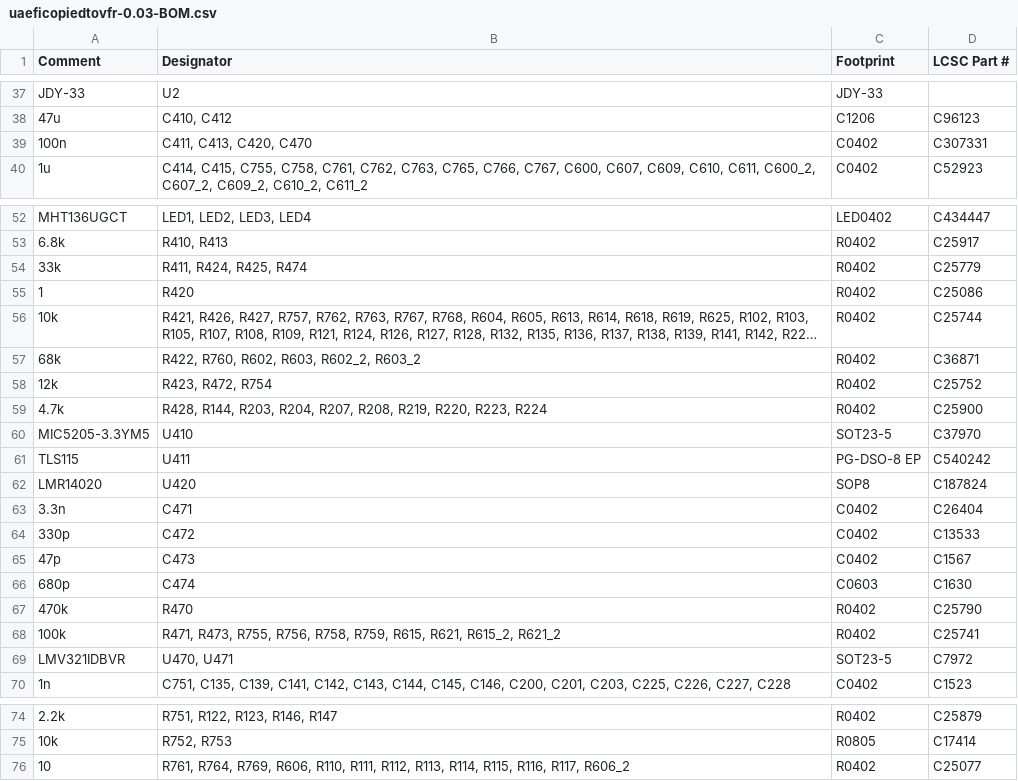
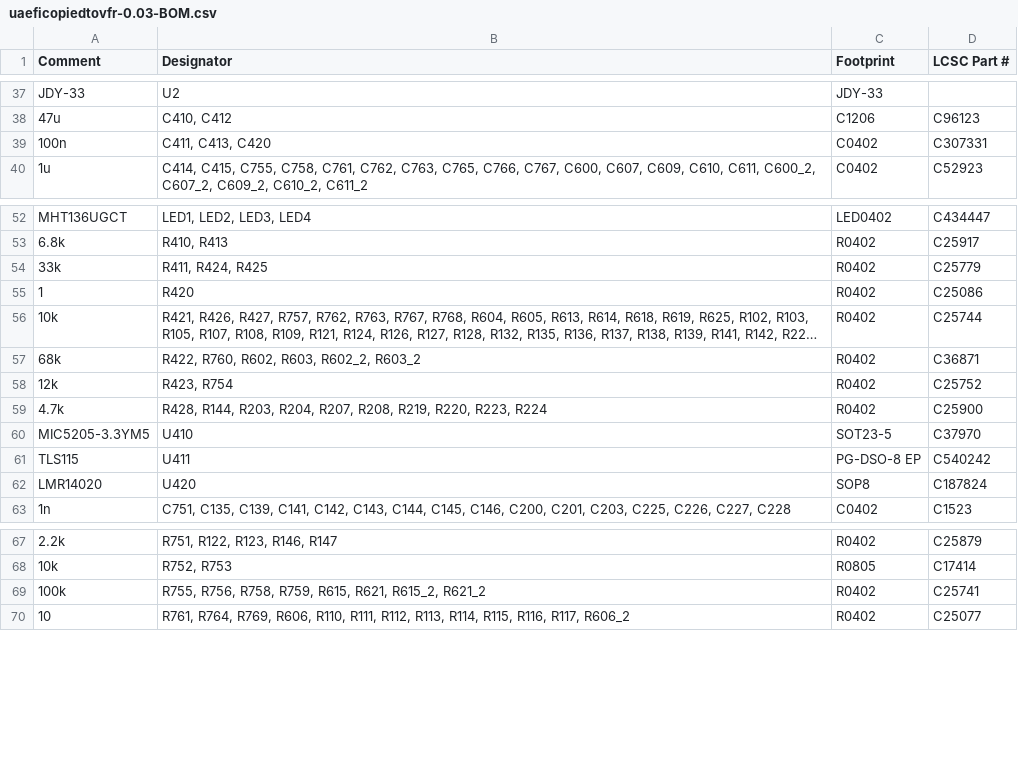
Before and after one commit to chuckwagoncomputing/hellen-VFR800, a CSV file: boards/uaeficopiedtovfr-0.03/board/misc/uaeficopiedtovfr-0.03-BOM.csv, drawn as a sheet; only a part is shown, gaps mark what is left out; long unchanged cells end in ….

```diff
--- a/boards/uaeficopiedtovfr-0.03/board/misc/uaeficopiedtovfr-0.03-BOM.csv
+++ b/boards/uaeficopiedtovfr-0.03/board/misc/uaeficopiedtovfr-0.03-BOM.csv
@@ -38,3 +38,3 @@ Comment,Designator,Footprint,LCSC Part #
 "47u","C410, C412","C1206","C96123"
-"100n","C411, C413, C420, C470","C0402","C307331"
+"100n","C411, C413, C420","C0402","C307331"
 "1u","C414, C415, C755, C758, C761, C762, C763, C765, C766, C767, C600, C607, C609, C610, C611, C600_2, C607_2, C609_2, C610_2, C611_2","C0402","C52923"
@@ -53,3 +53,3 @@ Comment,Designator,Footprint,LCSC Part #
 "6.8k","R410, R413","R0402","C25917"
-"33k","R411, R424, R425, R474","R0402","C25779"
+"33k","R411, R424, R425","R0402","C25779"
 "1","R420","R0402","C25086"
@@ -57,3 +57,3 @@ Comment,Designator,Footprint,LCSC Part #
 "68k","R422, R760, R602, R603, R602_2, R603_2","R0402","C36871"
-"12k","R423, R472, R754","R0402","C25752"
+"12k","R423, R754","R0402","C25752"
 "4.7k","R428, R144, R203, R204, R207, R208, R219, R220, R223, R224","R0402","C25900"
@@ -62,9 +62,2 @@ Comment,Designator,Footprint,LCSC Part #
 "LMR14020","U420","SOP8","C187824"
-"3.3n","C471","C0402","C26404"
-"330p","C472","C0402","C13533"
-"47p","C473","C0402","C1567"
-"680p","C474","C0603","C1630"
-"470k","R470","R0402","C25790"
-"100k","R471, R473, R755, R756, R758, R759, R615, R621, R615_2, R621_2","R0402","C25741"
-"LMV321IDBVR","U470, U471","SOT23-5","C7972"
 "1n","C751, C135, C139, C141, C142, C143, C144, C145, C146, C200, C201, C203, C225, C226, C227, C228","C0402","C1523"
@@ -75,2 +68,3 @@ Comment,Designator,Footprint,LCSC Part #
 "10k","R752, R753","R0805","C17414"
+"100k","R755, R756, R758, R759, R615, R621, R615_2, R621_2","R0402","C25741"
 "10","R761, R764, R769, R606, R110, R111, R112, R113, R114, R115, R116, R117, R606_2","R0402","C25077"
```
Also changed, not shown: boards/uaeficopiedtovfr-0.03/board/uaeficopiedtovfr-0.03-BOM-JLC.csv, boards/uaeficopiedtovfr-0.03/board/uaeficopiedtovfr-0.03-CPL.csv, 38 other files.
